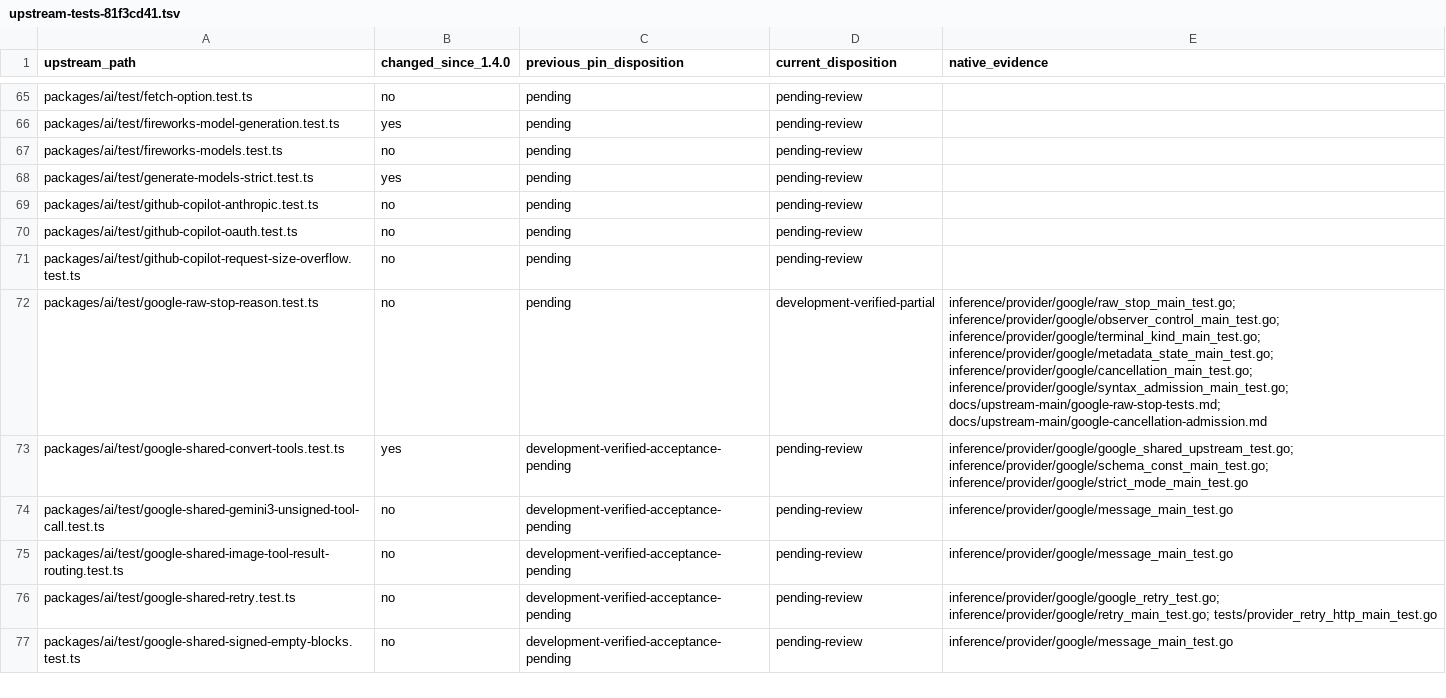
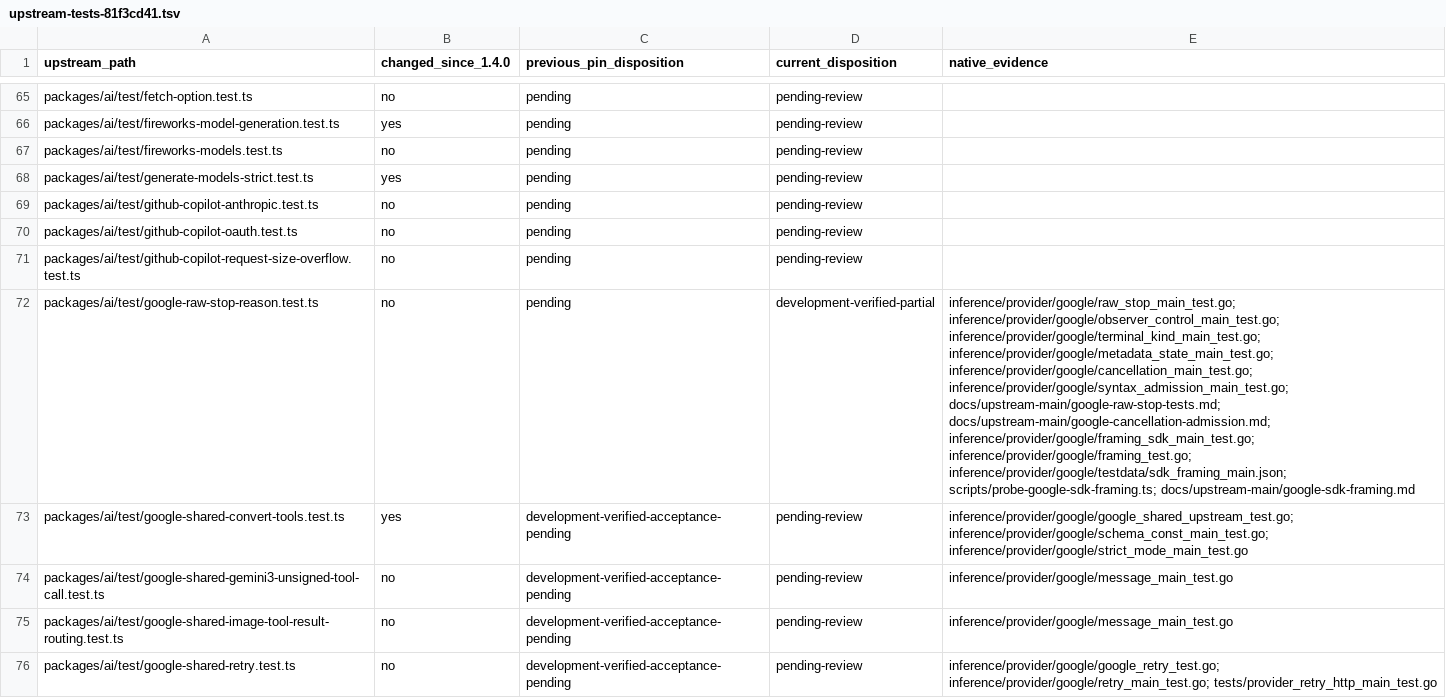
Before and after one commit to rcarmo/go-ai, a TSV file: docs/upstream-main/upstream-tests-81f3cd41.tsv, drawn as a sheet; only a part is shown, gaps mark what is left out; the shorter side is filled out with more unchanged rows; the diff names each change by its address in the sheet, - before the commit and + after, or states it on an @@ line.

Commit message:
Align Google stream framing with locked SDK boundaries

```diff
--- a/docs/upstream-main/upstream-tests-81f3cd41.tsv
+++ b/docs/upstream-main/upstream-tests-81f3cd41.tsv
-E72 (native_evidence): …inference/provider/google/syntax_admission_main_test.go; docs/upstream-main/google-raw-stop-tests.md; docs/upstream-main/google-cancellation-admission.md
+E72 (native_evidence): …inference/provider/google/syntax_admission_main_test.go; docs/upstream-main/google-raw-stop-tests.md; docs/upstream-main/google-cancellation-admission.md; inference/provider/google/framing_sdk_main_test.go; inference/provider/google/framing_test.go; inference/provider/google/testdata/sdk_framing_main.json; scripts/probe-google-sdk-framing.ts; docs/upstream-main/google-sdk-framing.md
```
Also changed, not shown: 12 other files.
